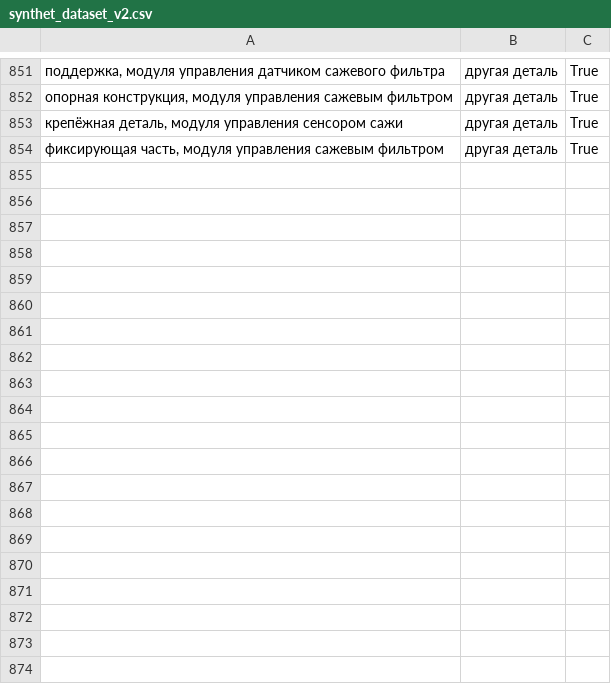
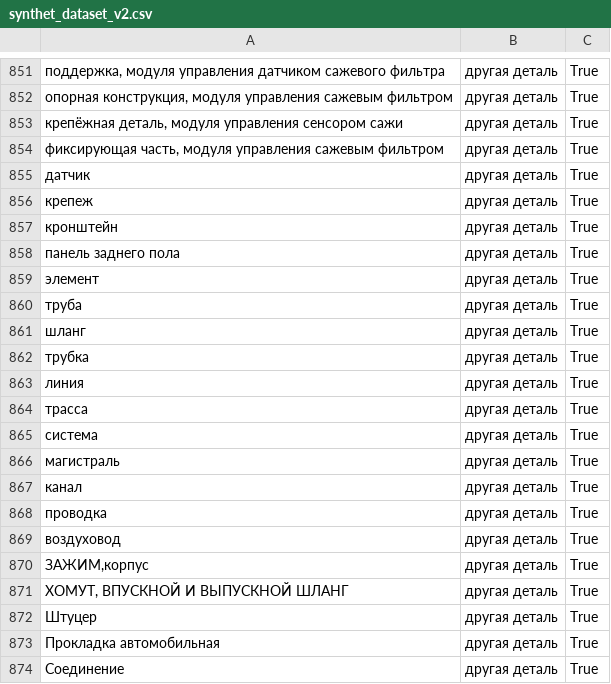
Before and after one commit to pasukka/auto-part-dataset, a CSV file: v_2/synthet_dataset_v2.csv, drawn as a sheet; only a part is shown, gaps mark what is left out; the diff covers the shown part only; the diff names each change by its address in the sheet, - before the commit and + after, or states it on an @@ line.

Commit message:
added samples for other details without word filter

```diff
--- a/v_2/synthet_dataset_v2.csv
+++ b/v_2/synthet_dataset_v2.csv
+row 855: датчик | другая деталь | True
+row 856: крепеж | другая деталь | True
+row 857: кронштейн | другая деталь | True
+row 858: панель заднего пола | другая деталь | True
+row 859: элемент | другая деталь | True
+row 860: труба | другая деталь | True
+row 861: шланг | другая деталь | True
+row 862: трубка | другая деталь | True
+row 863: линия | другая деталь | True
+row 864: трасса | другая деталь | True
+row 865: система | другая деталь | True
+row 866: магистраль | другая деталь | True
+row 867: канал | другая деталь | True
+row 868: проводка | другая деталь | True
+row 869: воздуховод | другая деталь | True
+row 870: ЗАЖИМ,корпус | другая деталь | True
+row 871: ХОМУТ, ВПУСКНОЙ И ВЫПУСКНОЙ ШЛАНГ | другая деталь | True
+row 872: Штуцер | другая деталь | True
+row 873: Прокладка автомобильная | другая деталь | True
+row 874: Соединение | другая деталь | True
```
Also changed, not shown: 9 added rows elsewhere in this file.
